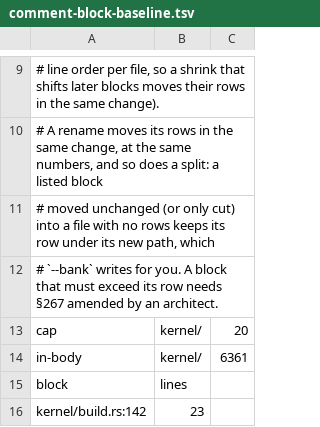
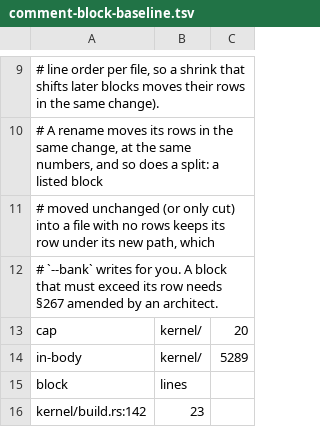
Before and after one commit to nifeos/nife, a TSV file: design/comment-block-baseline.tsv, drawn as a sheet; only a part is shown, gaps mark what is left out.

```diff
--- a/design/comment-block-baseline.tsv
+++ b/design/comment-block-baseline.tsv
@@ -13,3 +13,3 @@
 cap	kernel/	20
-in-body	kernel/	6361
+in-body	kernel/	5289
 block	lines
```
Also changed, not shown: 1 other file.
